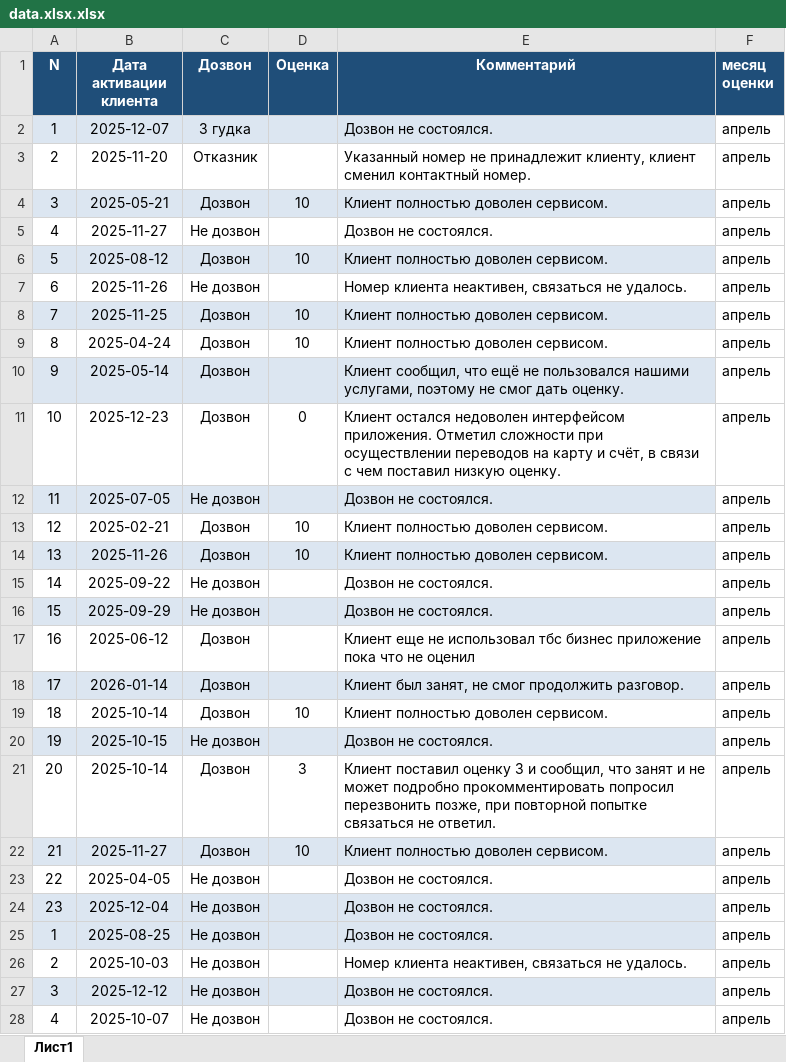
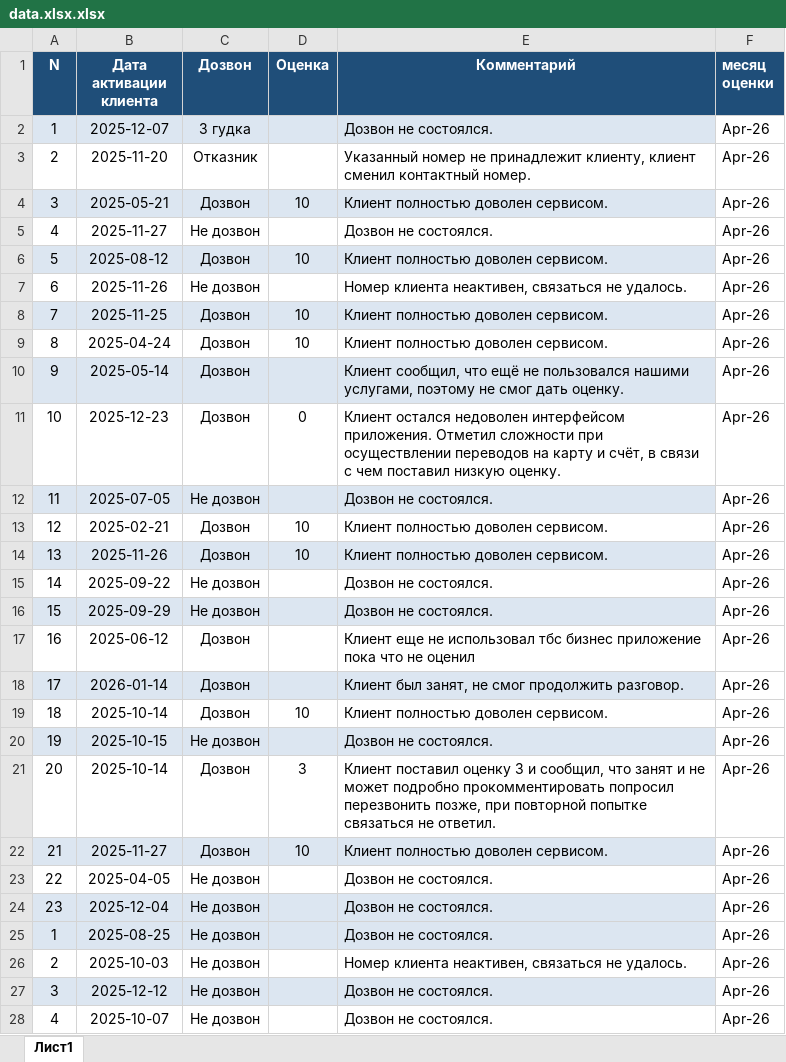
Before and after one commit to kovalevayanav-coder/nps-dashboard, an Excel workbook: data.xlsx.xlsx, sheet Лист1, drawn as a sheet; only a part is shown; values as stored, in another font and other column widths than the file's, no borders; the diff covers the shown part only; the diff names each change by its address in the sheet, - before the commit and + after, or states it on an @@ line.

Commit message:
Add files via upload

```diff
--- a/data.xlsx.xlsx (sheet Лист1)
+++ b/data.xlsx.xlsx (sheet Лист1)
-F2:F28 (месяц оценки): апрель
+F2:F28 (месяц оценки): Apr-26
```
Also changed, not shown: 973 edited cells elsewhere in this sheet.
